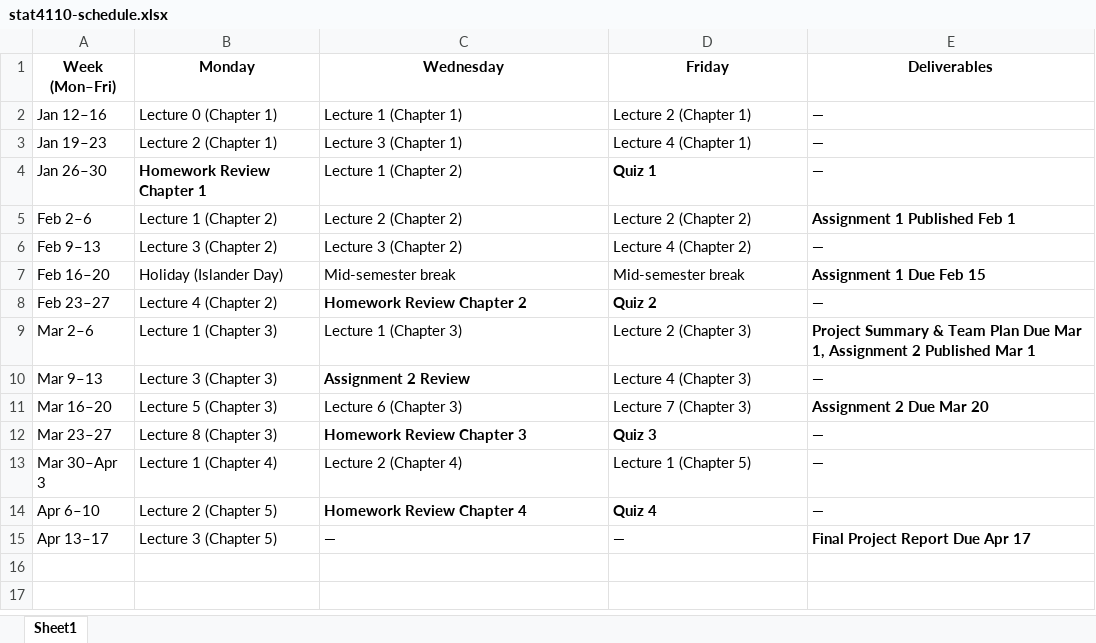
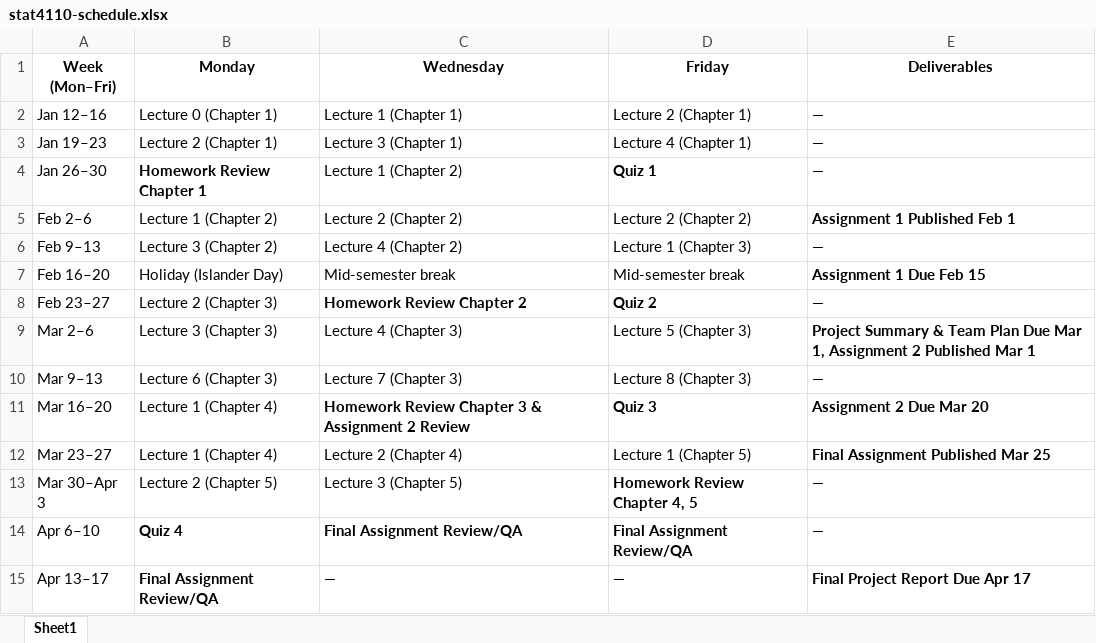
Before and after one commit to Ali-Raisolsadat/Ali-Raisolsadat.github.io, an Excel workbook: stat4110-schedule.xlsx, sheet Sheet1, drawn as a sheet; values as stored, in another font and other column widths than the file's, no borders; the diff names each change by its address in the sheet, - before the commit and + after, or states it on an @@ line.

Commit message:
updated schedule

```diff
--- a/stat4110-schedule.xlsx (sheet Sheet1)
+++ b/stat4110-schedule.xlsx (sheet Sheet1)
-C6 (Wednesday): Lecture 3 (Chapter 2)
+C6 (Wednesday): Lecture 4 (Chapter 2)
-D6 (Friday): Lecture 4 (Chapter 2)
+D6 (Friday): Lecture 1 (Chapter 3)
-B8 (Monday): Lecture 4 (Chapter 2)
+B8 (Monday): Lecture 2 (Chapter 3)
-B9 (Monday): Lecture 1 (Chapter 3)
+B9 (Monday): Lecture 3 (Chapter 3)
-C9 (Wednesday): Lecture 1 (Chapter 3)
+C9 (Wednesday): Lecture 4 (Chapter 3)
-D9 (Friday): Lecture 2 (Chapter 3)
+D9 (Friday): Lecture 5 (Chapter 3)
-B10 (Monday): Lecture 3 (Chapter 3)
+B10 (Monday): Lecture 6 (Chapter 3)
-C10 (Wednesday): Assignment 2 Review
+C10 (Wednesday): Lecture 7 (Chapter 3)
-C10 bold: on
+C10 bold: off
-D10 (Friday): Lecture 4 (Chapter 3)
+D10 (Friday): Lecture 8 (Chapter 3)
-B11 (Monday): Lecture 5 (Chapter 3)
+B11 (Monday): Lecture 1 (Chapter 4)
-C11 (Wednesday): Lecture 6 (Chapter 3)
+C11 (Wednesday): Homework Review Chapter 3 & Assignment 2 Review
-C11:D11 bold: off
+C11:D11 bold: on
-D11 (Friday): Lecture 7 (Chapter 3)
+D11 (Friday): Quiz 3
-B12 (Monday): Lecture 8 (Chapter 3)
+B12 (Monday): Lecture 1 (Chapter 4)
-C12 (Wednesday): Homework Review Chapter 3
+C12 (Wednesday): Lecture 2 (Chapter 4)
-C12:D12 bold: on
+C12:D12 bold: off
-D12 (Friday): Quiz 3
+D12 (Friday): Lecture 1 (Chapter 5)
-E12 (Deliverables): —
+E12 (Deliverables): Final Assignment Published Mar 25
-E12 bold: off
+E12 bold: on
-B13 (Monday): Lecture 1 (Chapter 4)
+B13 (Monday): Lecture 2 (Chapter 5)
-C13 (Wednesday): Lecture 2 (Chapter 4)
+C13 (Wednesday): Lecture 3 (Chapter 5)
-D13 (Friday): Lecture 1 (Chapter 5)
+D13 (Friday): Homework Review Chapter 4, 5
-D13 bold: off
+D13 bold: on
-B14 (Monday): Lecture 2 (Chapter 5)
+B14 (Monday): Quiz 4
-B14:B15 bold: off
+B14:B15 bold: on
-C14 (Wednesday): Homework Review Chapter 4
+C14 (Wednesday): Final Assignment Review/QA
-D14 (Friday): Quiz 4
+D14 (Friday): Final Assignment Review/QA
-B15 (Monday): Lecture 3 (Chapter 5)
+B15 (Monday): Final Assignment Review/QA
```
Also changed, not shown: 1 other file.
